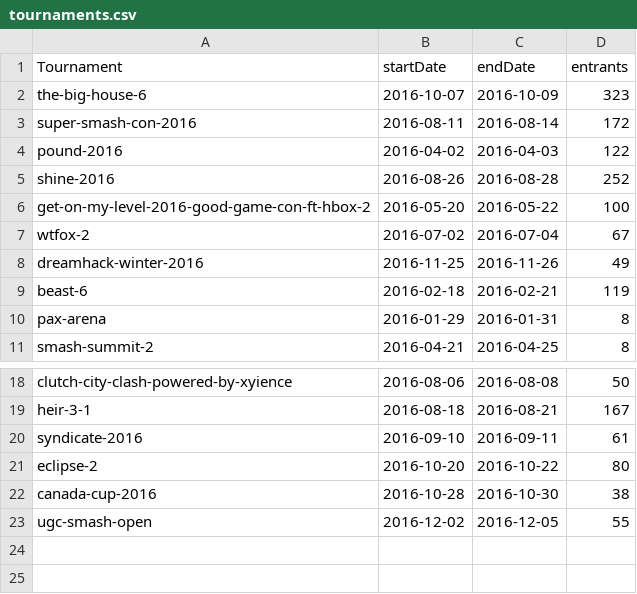
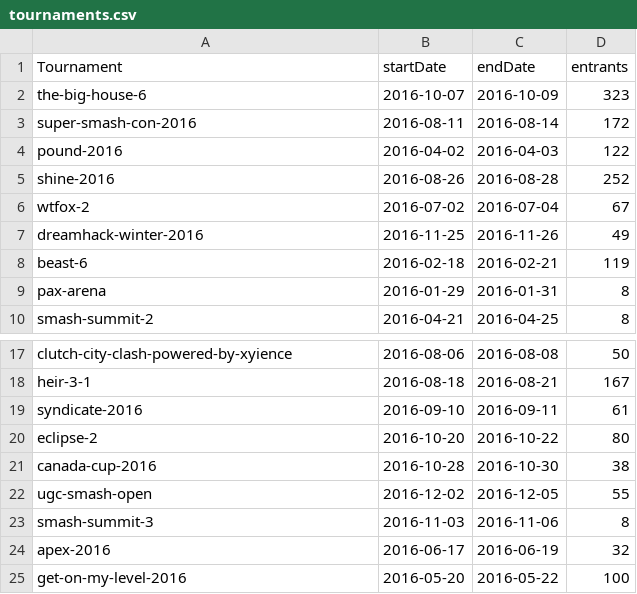
Before and after one commit to bwaggone/smash-stats, a CSV file: data/Melee/Doubles/tournaments.csv, drawn as a sheet; only a part is shown, gaps mark what is left out.

```diff
--- a/data/Melee/Doubles/tournaments.csv
+++ b/data/Melee/Doubles/tournaments.csv
@@ -5,3 +5,2 @@ pound-2016,2016-04-02,2016-04-03,122
 shine-2016,2016-08-26,2016-08-28,252
-get-on-my-level-2016-good-game-con-ft-hbox-2,2016-05-20,2016-05-22,100
 wtfox-2,2016-07-02,2016-07-04,67
@@ -23 +22,4 @@ canada-cup-2016,2016-10-28,2016-10-30,38
 ugc-smash-open,2016-12-02,2016-12-05,55
+smash-summit-3,2016-11-03,2016-11-06,8
+apex-2016,2016-06-17,2016-06-19,32
+get-on-my-level-2016,2016-05-20,2016-05-22,100
```
Also changed, not shown: data/64/Doubles/tournaments.csv, data/64/Singles/tournaments.csv, 40 other files.
